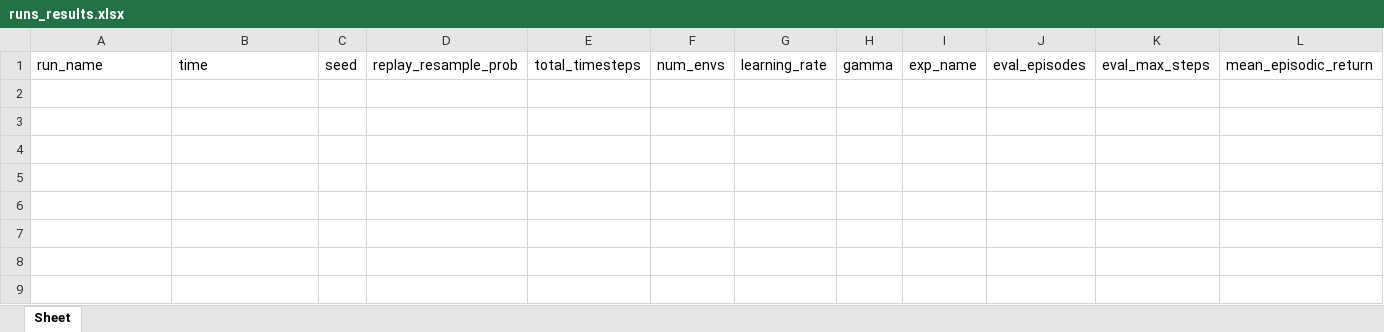
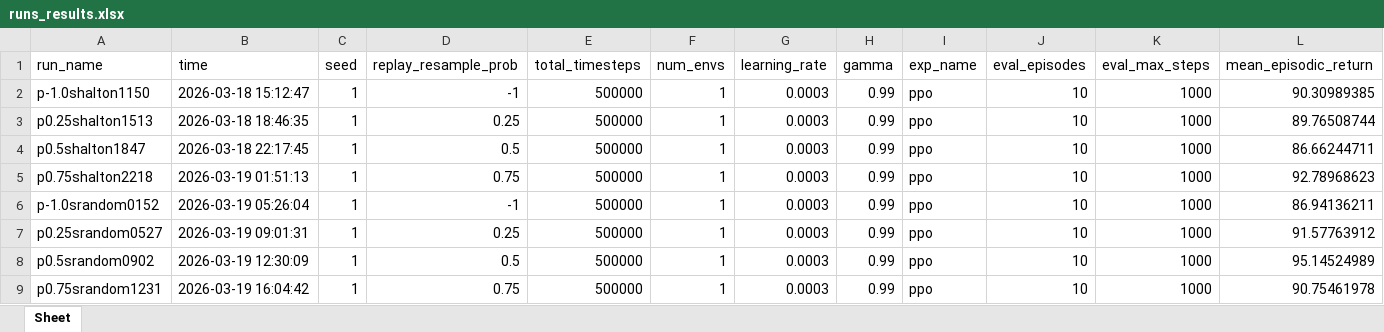
Before and after one commit to vitgruib/SIPACL, an Excel workbook: Work/policy/runs_results.xlsx, sheet Sheet, drawn as a sheet; only a part is shown; values as stored, in another font and other column widths than the file's, no borders; rows hold the shown columns only; the diff names each change by its address in the sheet, - before the commit and + after, or states it on an @@ line.

Commit message:
Run output + results

```diff
--- a/Work/policy/runs_results.xlsx (sheet Sheet)
+++ b/Work/policy/runs_results.xlsx (sheet Sheet)
+row 2: p-1.0shalton1150 | 2026-03-18 15:12:47 | 1 | -1 | 500000 | 1 | 0.0003 | 0.99 | ppo | 10 | 1000 | 90.30989385
+row 3: p0.25shalton1513 | 2026-03-18 18:46:35 | 1 | 0.25 | 500000 | 1 | 0.0003 | 0.99 | ppo | 10 | 1000 | 89.76508744
+row 4: p0.5shalton1847 | 2026-03-18 22:17:45 | 1 | 0.5 | 500000 | 1 | 0.0003 | 0.99 | ppo | 10 | 1000 | 86.66244711
+row 5: p0.75shalton2218 | 2026-03-19 01:51:13 | 1 | 0.75 | 500000 | 1 | 0.0003 | 0.99 | ppo | 10 | 1000 | 92.78968623
+row 6: p-1.0srandom0152 | 2026-03-19 05:26:04 | 1 | -1 | 500000 | 1 | 0.0003 | 0.99 | ppo | 10 | 1000 | 86.94136211
+row 7: p0.25srandom0527 | 2026-03-19 09:01:31 | 1 | 0.25 | 500000 | 1 | 0.0003 | 0.99 | ppo | 10 | 1000 | 91.57763912
+row 8: p0.5srandom0902 | 2026-03-19 12:30:09 | 1 | 0.5 | 500000 | 1 | 0.0003 | 0.99 | ppo | 10 | 1000 | 95.14524989
+row 9: p0.75srandom1231 | 2026-03-19 16:04:42 | 1 | 0.75 | 500000 | 1 | 0.0003 | 0.99 | ppo | 10 | 1000 | 90.75461978
```
Also changed, not shown: 1 other file.
